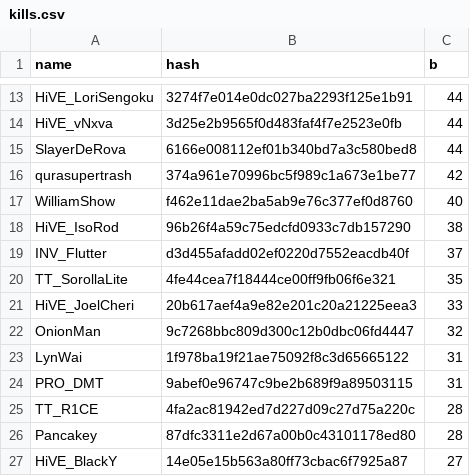
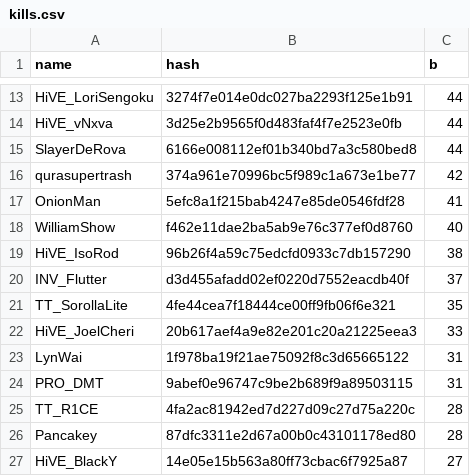
Before and after one commit to catalystblack/catalystblack.github.io, a CSV file: csv/eventide/kills.csv, drawn as a sheet; only a part is shown, gaps mark what is left out.

```diff
--- a/csv/eventide/kills.csv
+++ b/csv/eventide/kills.csv
@@ -16,2 +16,3 @@ SlayerDeRova,6166e008112ef01b340bd7a3c580bed8,44
 qurasupertrash,374a961e70996bc5f989c1a673e1be77,42
+OnionMan,5efc8a1f215bab4247e85de0546fdf28,41
 WilliamShow,f462e11dae2ba5ab9e76c377ef0d8760,40
@@ -21,3 +22,2 @@ TT_SorollaLite,4fe44cea7f18444ce00ff9fb06f6e321,35
 HiVE_JoelCheri,20b617aef4a9e82e201c20a21225eea3,33
-OnionMan,9c7268bbc809d300c12b0dbc06fd4447,32
 LynWai,1f978ba19f21ae75092f8c3d65665122,31
```
Also changed, not shown: csv/data.csv, csv/eventide/ks.csv, 11 other files.
